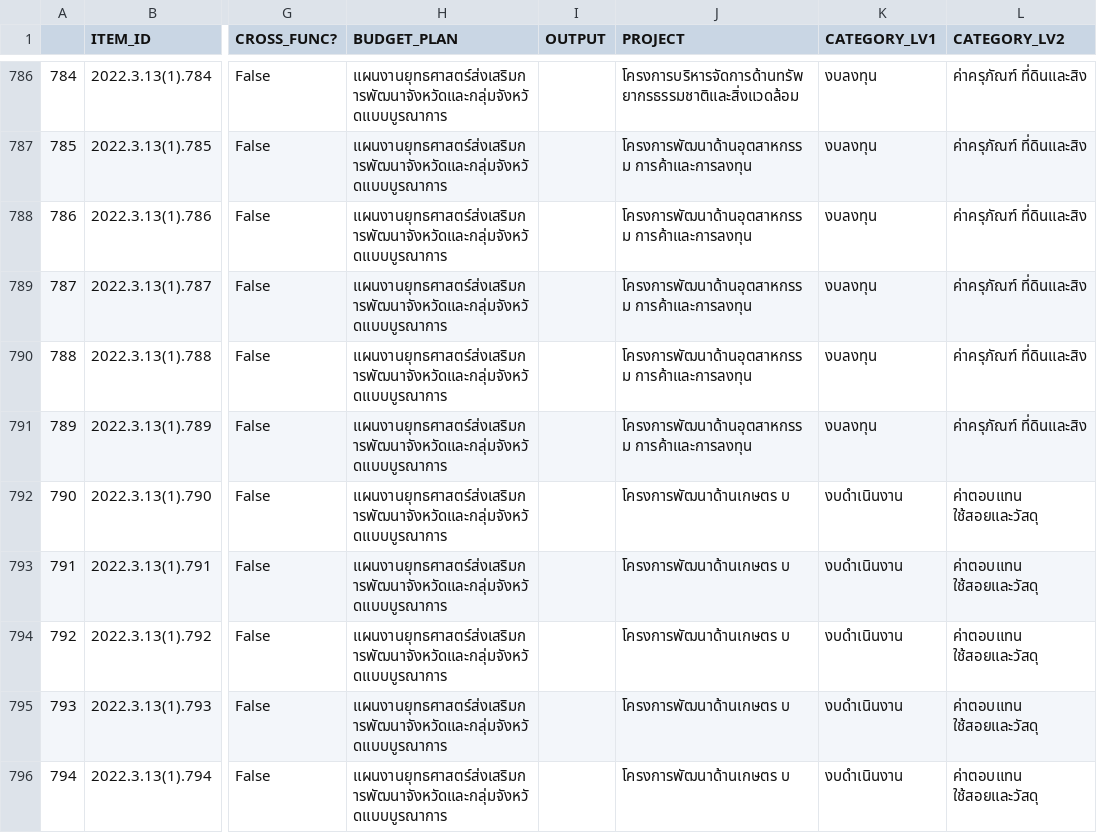
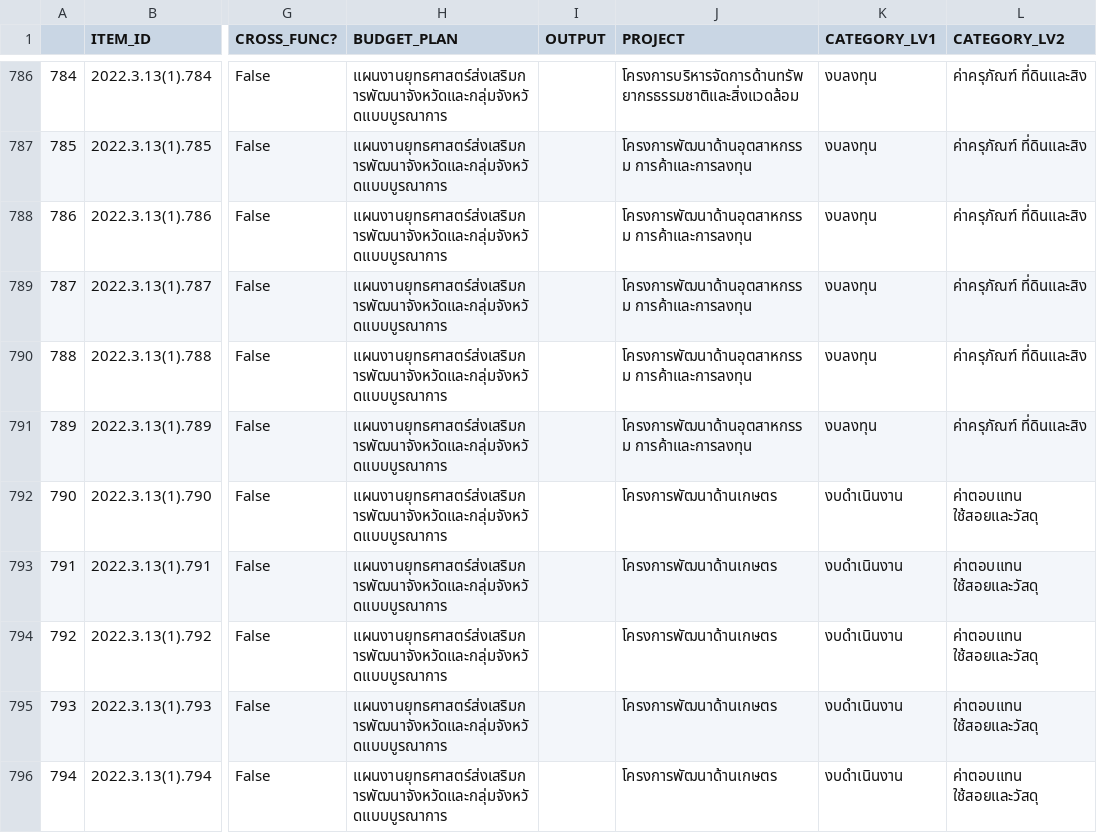
Before and after one commit to kaogeek/thailand-budget-pdf2csv, a CSV file: csv-extraction/napatswift-coordintes/output/2022-3-13(1).csv, drawn as a sheet; only a part is shown, gaps mark what is left out; the diff covers the shown part only; the diff names each change by its address in the sheet, - before the commit and + after, or states it on an @@ line.

```diff
--- a/csv-extraction/napatswift-coordintes/output/2022-3-13(1).csv
+++ b/csv-extraction/napatswift-coordintes/output/2022-3-13(1).csv
-J792:J796 (PROJECT): โครงการพัฒนาด้านเกษตร บ
+J792:J796 (PROJECT): โครงการพัฒนาด้านเกษตร
```
Also changed, not shown: 9 edited cells elsewhere in this file, csv-extraction/napatswift-coordintes/output/2022-3-13(2).csv, csv-extraction/napatswift-coordintes/output/2022-3-17.csv, 19 other files.
